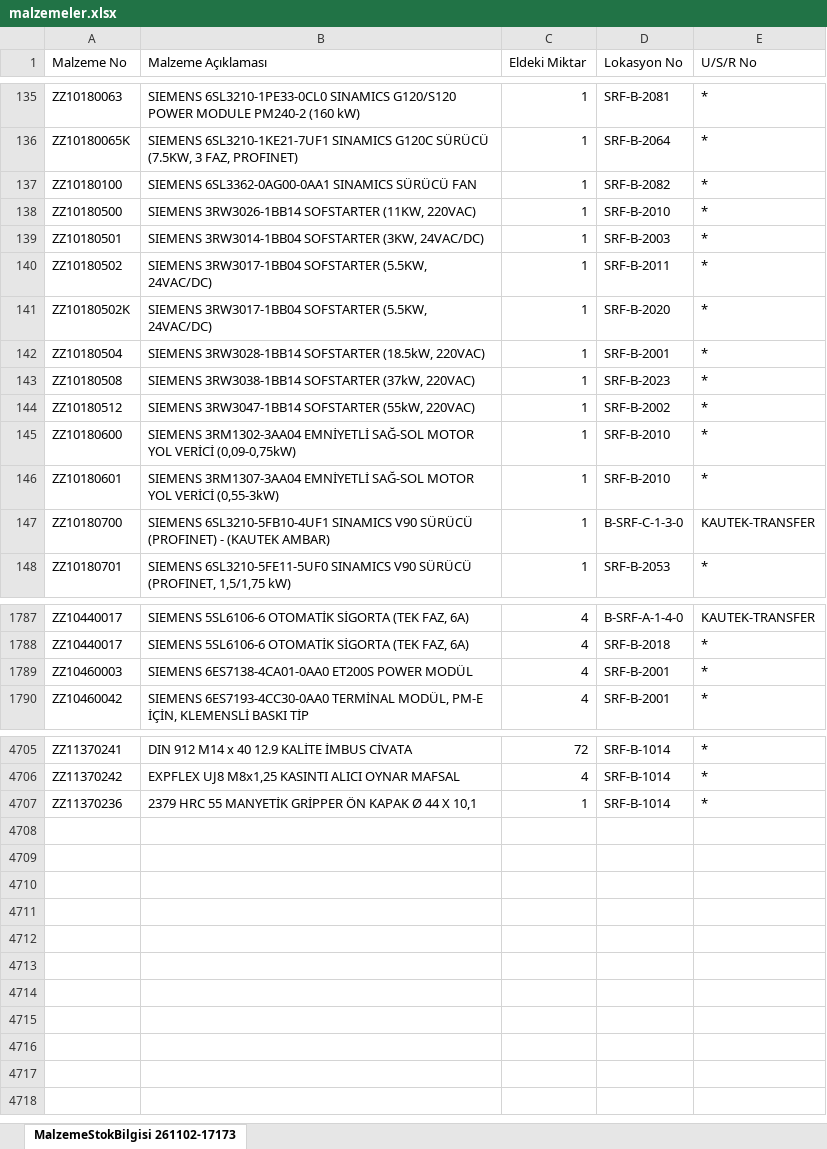
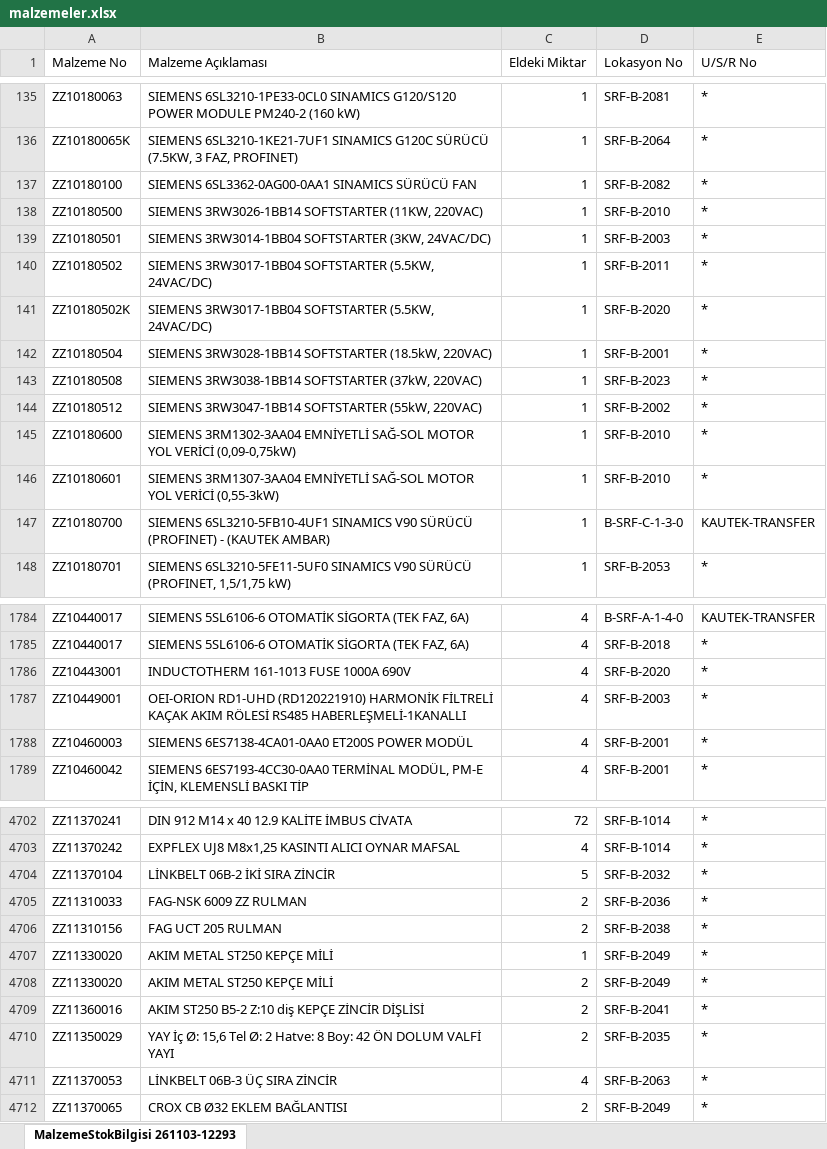
Before and after one commit to erdem-hrn/barkod, an Excel workbook: malzemeler.xlsx, sheet MalzemeStokBilgisi 261103-12293, drawn as a sheet; only a part is shown, gaps mark what is left out; values as stored, in another font and other column widths than the file's, no borders; the diff covers the shown part only; the diff names each change by its address in the sheet, - before the commit and + after, or states it on an @@ line.

Commit message:
Add files via upload

```diff
--- a/malzemeler.xlsx (sheet MalzemeStokBilgisi 261103-12293)
+++ b/malzemeler.xlsx (sheet MalzemeStokBilgisi 261103-12293)
-sheet tab: MalzemeStokBilgisi 261102-17173
+sheet tab: MalzemeStokBilgisi 261103-12293
-B138 (Malzeme Açıklaması): SIEMENS 3RW3026-1BB14 SOFSTARTER (11KW, 220VAC)
+B138 (Malzeme Açıklaması): SIEMENS 3RW3026-1BB14 SOFTSTARTER (11KW, 220VAC)
-B139 (Malzeme Açıklaması): SIEMENS 3RW3014-1BB04 SOFSTARTER (3KW, 24VAC/DC)
+B139 (Malzeme Açıklaması): SIEMENS 3RW3014-1BB04 SOFTSTARTER (3KW, 24VAC/DC)
-B140:B141 (Malzeme Açıklaması): SIEMENS 3RW3017-1BB04 SOFSTARTER (5.5KW, 24VAC/DC)
+B140:B141 (Malzeme Açıklaması): SIEMENS 3RW3017-1BB04 SOFTSTARTER (5.5KW, 24VAC/DC)
-B142 (Malzeme Açıklaması): SIEMENS 3RW3028-1BB14 SOFSTARTER (18.5kW, 220VAC)
+B142 (Malzeme Açıklaması): SIEMENS 3RW3028-1BB14 SOFTSTARTER (18.5kW, 220VAC)
-B143 (Malzeme Açıklaması): SIEMENS 3RW3038-1BB14 SOFSTARTER (37kW, 220VAC)
+B143 (Malzeme Açıklaması): SIEMENS 3RW3038-1BB14 SOFTSTARTER (37kW, 220VAC)
-B144 (Malzeme Açıklaması): SIEMENS 3RW3047-1BB14 SOFSTARTER (55kW, 220VAC)
+B144 (Malzeme Açıklaması): SIEMENS 3RW3047-1BB14 SOFTSTARTER (55kW, 220VAC)
@@ row 2394 moved to row 1786: ZZ10443001 @@
+row 1787: ZZ10449001 | OEI-ORION RD1-UHD (RD120221910) HARMONİK FİLTRELİ KAÇAK AKIM RÖLESİ RS485 HABERLEŞMELİ-1KANALLI | 4 | SRF-B-2003 | *
@@ row 4563 moved to row 4704: ZZ11370104 @@
@@ row 4087 moved to row 4705: ZZ11310033 @@
@@ row 4251 moved to row 4706: ZZ11310156 @@
-A4707 (Malzeme No): ZZ11370236
+A4707 (Malzeme No): ZZ11330020
-B4707 (Malzeme Açıklaması): 2379 HRC 55 MANYETİK GRİPPER ÖN KAPAK Ø 44 X 10,1
+B4707 (Malzeme Açıklaması): AKIM METAL ST250 KEPÇE MİLİ
-D4707 (Lokasyon No): SRF-B-1014
+D4707 (Lokasyon No): SRF-B-2049
@@ row 4384 moved to row 4708: ZZ11330020 @@
@@ row 4457 moved to row 4709: ZZ11360016 @@
@@ row 4428 moved to row 4710: ZZ11350029 @@
@@ row 4512 moved to row 4711: ZZ11370053 @@
@@ row 4529 moved to row 4712: ZZ11370065 @@
```
Also changed, not shown: 7 added rows, 3 removed rows, 174 moved rows and 7 edited cells elsewhere in this sheet.
